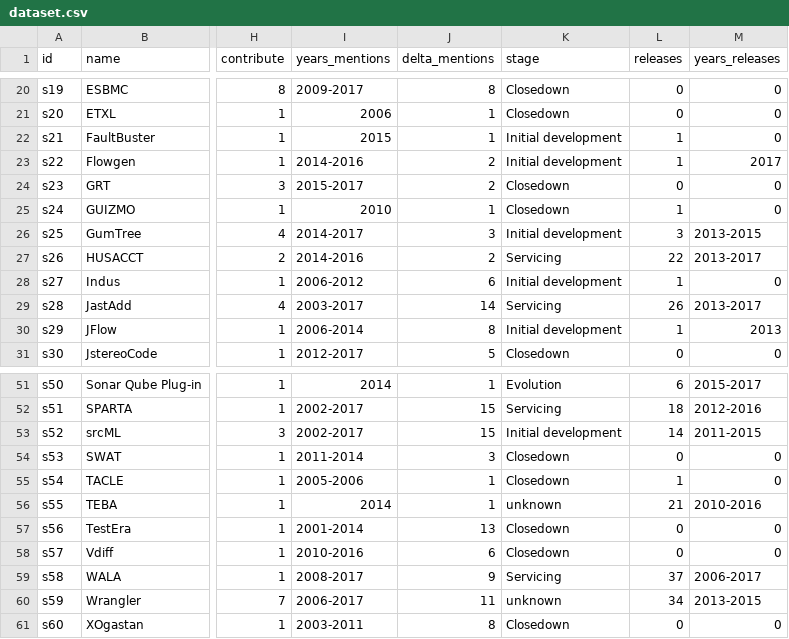
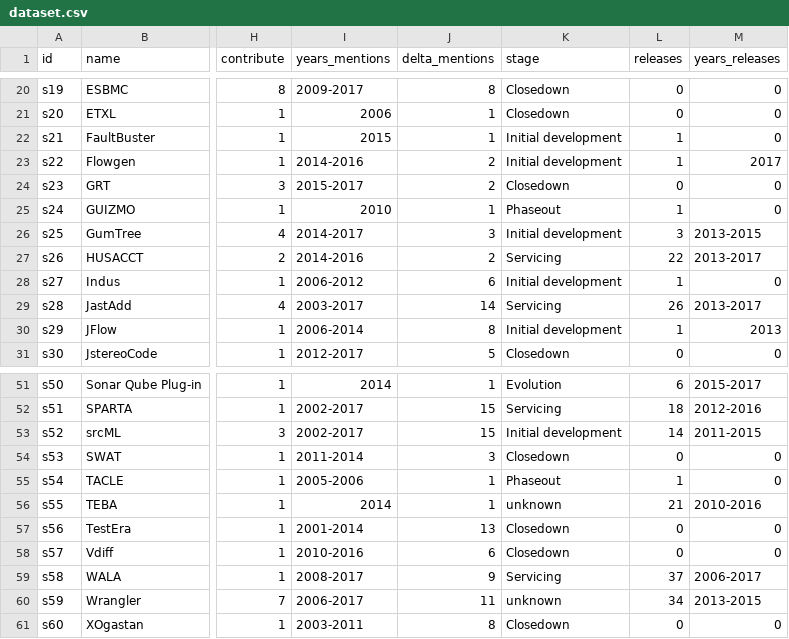
Before and after one commit to joenio/dissertacao-ufba-2016, a CSV file: documents/dataset.csv, drawn as a sheet; only a part is shown, gaps mark what is left out; the diff names each change by its address in the sheet, - before the commit and + after, or states it on an @@ line.

```diff
--- a/documents/dataset.csv
+++ b/documents/dataset.csv
-K25 (stage): Closedown
+K25 (stage): Phaseout
-K55 (stage): Closedown
+K55 (stage): Phaseout
```
Also changed, not shown: documents/dataset-by-year.csv, documents/metrics.csv, 5 other files.
